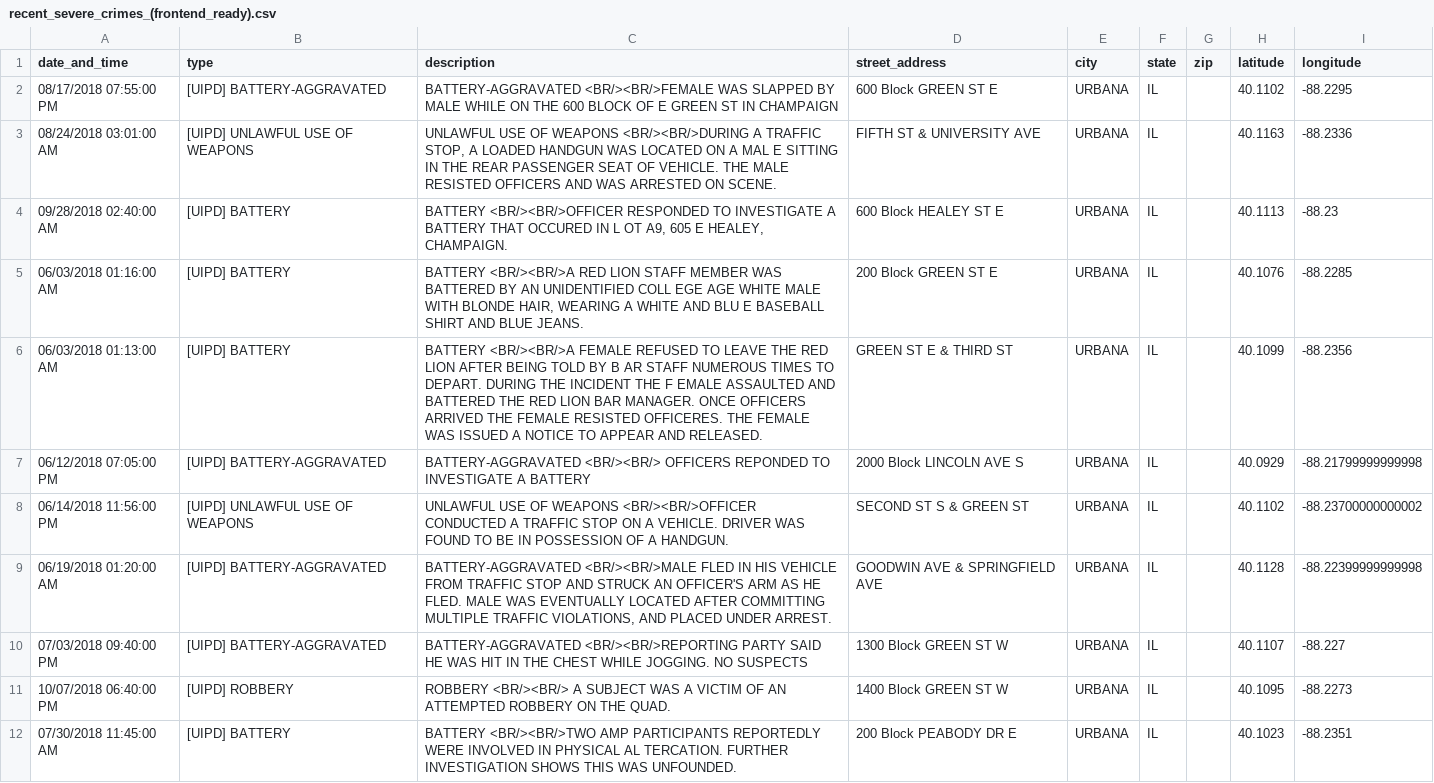
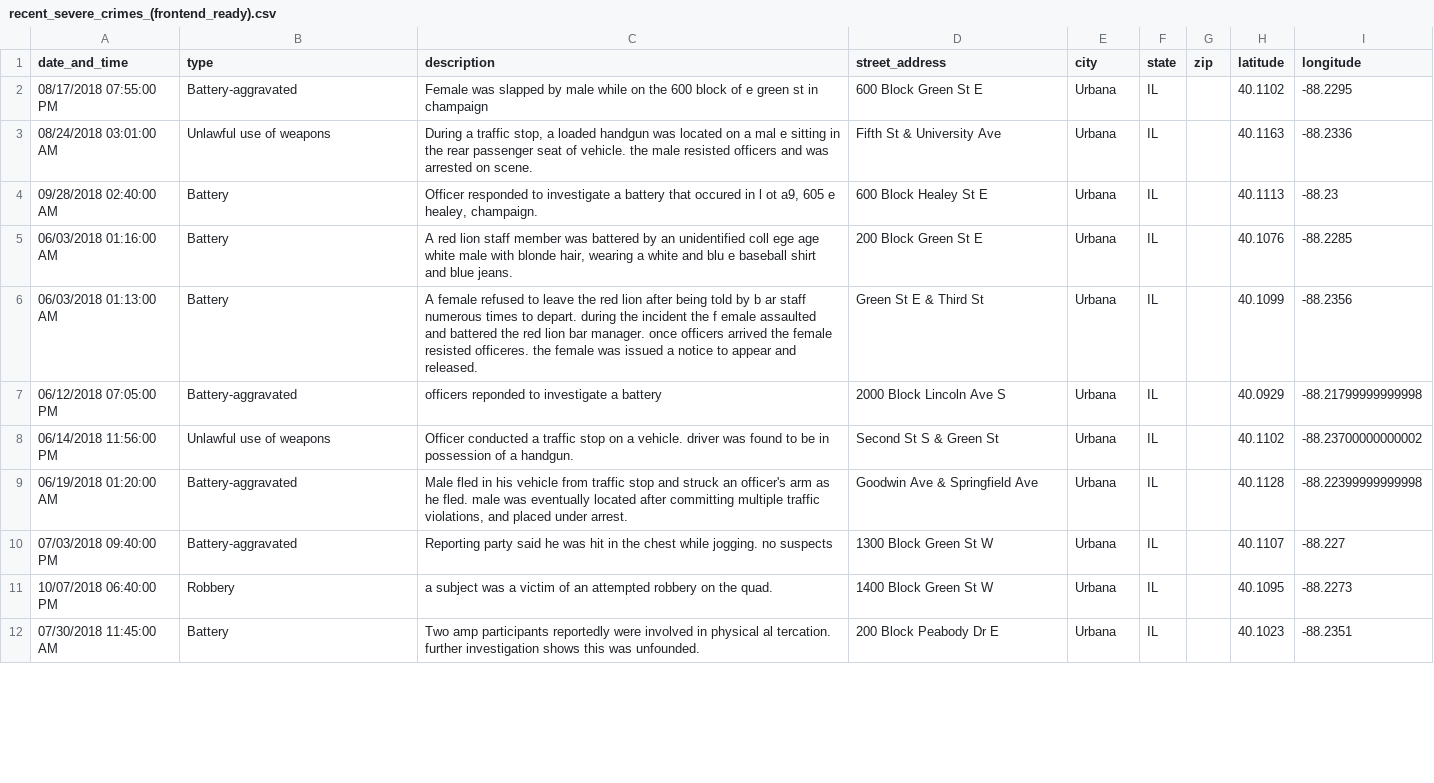
Before and after one commit to Safeways/safeways, a CSV file: data_parser/recent_severe_crimes_(frontend_ready).csv, drawn as a sheet; only a part is shown; the diff covers the shown part only.

Commit message:
manual merging from data_parser branch

```diff
--- a/data_parser/recent_severe_crimes_(frontend_ready).csv
+++ b/data_parser/recent_severe_crimes_(frontend_ready).csv
@@ -1,12 +1,12 @@
 date_and_time,type,description,street_address,city,state,zip,latitude,longitude
-08/17/2018 07:55:00 PM,[UIPD] BATTERY-AGGRAVATED,BATTERY-AGGRAVATED <BR/><BR/>FEMALE WAS SLAPPED BY MALE WHILE ON THE 600 BLOCK OF E GREEN ST IN CHAMPAIGN,600 Block GREEN ST E,URBANA,IL,,40.1102,-88.2295
-08/24/2018 03:01:00 AM,[UIPD] UNLAWFUL USE OF WEAPONS,"UNLAWFUL USE OF WEAPONS <BR/><BR/>DURING A TRAFFIC STOP, A LOADED HANDGUN WAS LOCATED ON A MAL E SITTING IN THE REAR PASSENGER SEAT OF VEHICLE. THE MALE RESISTED OFFICERS AND WAS ARRESTED ON SCENE.",FIFTH ST & UNIVERSITY AVE,URBANA,IL,,40.1163,-88.2336
-09/28/2018 02:40:00 AM,[UIPD] BATTERY,"BATTERY <BR/><BR/>OFFICER RESPONDED TO INVESTIGATE A BATTERY THAT OCCURED IN L OT A9, 605 E HEALEY, CHAMPAIGN.",600 Block HEALEY ST E,URBANA,IL,,40.1113,-88.23
-06/03/2018 01:16:00 AM,[UIPD] BATTERY,"BATTERY <BR/><BR/>A RED LION STAFF MEMBER WAS BATTERED BY AN UNIDENTIFIED COLL EGE AGE WHITE MALE WITH BLONDE HAIR, WEARING A WHITE AND BLU E BASEBALL SHIRT AND BLUE JEANS.",200 Block GREEN ST E,URBANA,IL,,40.1076,-88.2285
-06/03/2018 01:13:00 AM,[UIPD] BATTERY,BATTERY <BR/><BR/>A FEMALE REFUSED TO LEAVE THE RED LION AFTER BEING TOLD BY B AR STAFF NUMEROUS TIMES TO DEPART. DURING THE INCIDENT THE F EMALE ASSAULTED AND BATTERED THE RED LION BAR MANAGER. ONCE OFFICERS ARRIVED THE FEMALE RESISTED OFFICERES. THE FEMALE WAS ISSUED A NOTICE TO APPEAR AND RELEASED.,GREEN ST E & THIRD ST,URBANA,IL,,40.1099,-88.2356
-06/12/2018 07:05:00 PM,[UIPD] BATTERY-AGGRAVATED,BATTERY-AGGRAVATED <BR/><BR/> OFFICERS REPONDED TO INVESTIGATE A BATTERY,2000 Block LINCOLN AVE S,URBANA,IL,,40.0929,-88.21799999999998
-06/14/2018 11:56:00 PM,[UIPD] UNLAWFUL USE OF WEAPONS,UNLAWFUL USE OF WEAPONS <BR/><BR/>OFFICER CONDUCTED A TRAFFIC STOP ON A VEHICLE. DRIVER WAS FOUND TO BE IN POSSESSION OF A HANDGUN.,SECOND ST S & GREEN ST,URBANA,IL,,40.1102,-88.23700000000002
-06/19/2018 01:20:00 AM,[UIPD] BATTERY-AGGRAVATED,"BATTERY-AGGRAVATED <BR/><BR/>MALE FLED IN HIS VEHICLE FROM TRAFFIC STOP AND STRUCK AN OFFICER'S ARM AS HE FLED. MALE WAS EVENTUALLY LOCATED AFTER COMMITTING MULTIPLE TRAFFIC VIOLATIONS, AND PLACED UNDER ARREST.",GOODWIN AVE & SPRINGFIELD AVE,URBANA,IL,,40.1128,-88.22399999999998
-07/03/2018 09:40:00 PM,[UIPD] BATTERY-AGGRAVATED,BATTERY-AGGRAVATED <BR/><BR/>REPORTING PARTY SAID HE WAS HIT IN THE CHEST WHILE JOGGING. NO SUSPECTS,1300 Block GREEN ST W,URBANA,IL,,40.1107,-88.227
-10/07/2018 06:40:00 PM,[UIPD] ROBBERY,ROBBERY <BR/><BR/> A SUBJECT WAS A VICTIM OF AN ATTEMPTED ROBBERY ON THE QUAD.,1400 Block GREEN ST W,URBANA,IL,,40.1095,-88.2273
-07/30/2018 11:45:00 AM,[UIPD] BATTERY,BATTERY <BR/><BR/>TWO AMP PARTICIPANTS REPORTEDLY WERE INVOLVED IN PHYSICAL AL TERCATION. FURTHER INVESTIGATION SHOWS THIS WAS UNFOUNDED.,200 Block PEABODY DR E,URBANA,IL,,40.1023,-88.2351
+08/17/2018 07:55:00 PM,Battery-aggravated,Female was slapped by male while on the 600 block of e green st in champaign,600 Block Green St E,Urbana,IL,,40.1102,-88.2295
+08/24/2018 03:01:00 AM,Unlawful use of weapons,"During a traffic stop, a loaded handgun was located on a mal e sitting in the rear passenger seat of vehicle. the male resisted officers and was arrested on scene.",Fifth St & University Ave,Urbana,IL,,40.1163,-88.2336
+09/28/2018 02:40:00 AM,Battery,"Officer responded to investigate a battery that occured in l ot a9, 605 e healey, champaign.",600 Block Healey St E,Urbana,IL,,40.1113,-88.23
+06/03/2018 01:16:00 AM,Battery,"A red lion staff member was battered by an unidentified coll ege age white male with blonde hair, wearing a white and blu e baseball shirt and blue jeans.",200 Block Green St E,Urbana,IL,,40.1076,-88.2285
+06/03/2018 01:13:00 AM,Battery,A female refused to leave the red lion after being told by b ar staff numerous times to depart. during the incident the f emale assaulted and battered the red lion bar manager. once officers arrived the female resisted officeres. the female was issued a notice to appear and released.,Green St E & Third St,Urbana,IL,,40.1099,-88.2356
+06/12/2018 07:05:00 PM,Battery-aggravated,officers reponded to investigate a battery,2000 Block Lincoln Ave S,Urbana,IL,,40.0929,-88.21799999999998
+06/14/2018 11:56:00 PM,Unlawful use of weapons,Officer conducted a traffic stop on a vehicle. driver was found to be in possession of a handgun.,Second St S & Green St,Urbana,IL,,40.1102,-88.23700000000002
+06/19/2018 01:20:00 AM,Battery-aggravated,"Male fled in his vehicle from traffic stop and struck an officer's arm as he fled. male was eventually located after committing multiple traffic violations, and placed under arrest.",Goodwin Ave & Springfield Ave,Urbana,IL,,40.1128,-88.22399999999998
+07/03/2018 09:40:00 PM,Battery-aggravated,Reporting party said he was hit in the chest while jogging. no suspects,1300 Block Green St W,Urbana,IL,,40.1107,-88.227
+10/07/2018 06:40:00 PM,Robbery,a subject was a victim of an attempted robbery on the quad.,1400 Block Green St W,Urbana,IL,,40.1095,-88.2273
+07/30/2018 11:45:00 AM,Battery,Two amp participants reportedly were involved in physical al tercation. further investigation shows this was unfounded.,200 Block Peabody Dr E,Urbana,IL,,40.1023,-88.2351
```
Also changed, not shown: 20 edited cells elsewhere in this file, data_parser/danger_zones_(frontend_ready).csv, 6 other files.
